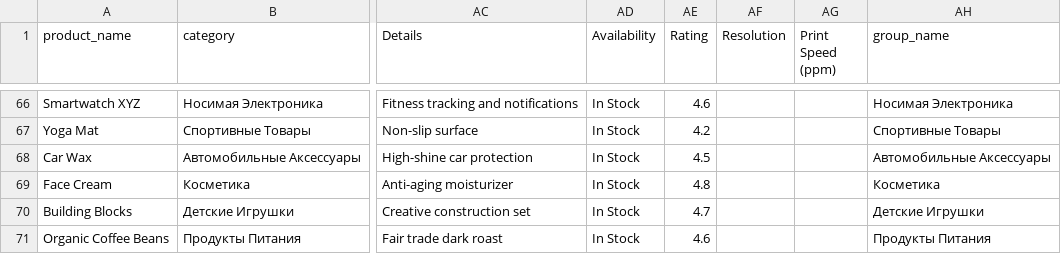
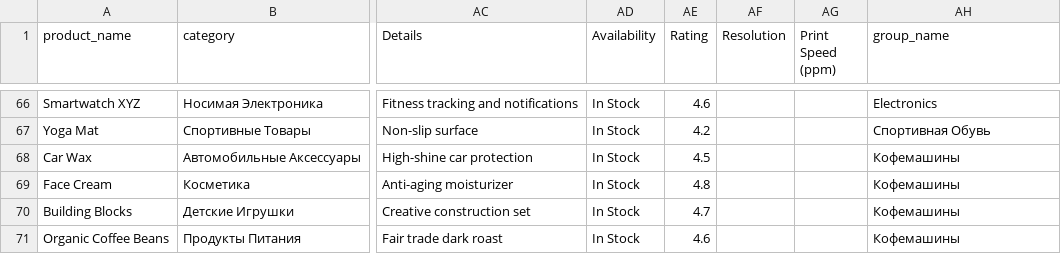
Before and after one commit to zorojan/data-harmonizer, a CSV file: grouped_categories.csv, drawn as a sheet; only a part is shown, gaps mark what is left out; the diff covers the shown part only; the diff names each change by its address in the sheet, - before the commit and + after, or states it on an @@ line.

```diff
--- a/grouped_categories.csv
+++ b/grouped_categories.csv
-AH66 (group_name): Носимая Электроника
+AH66 (group_name): Electronics
-AH67 (group_name): Спортивные Товары
+AH67 (group_name): Спортивная Обувь
-AH68 (group_name): Автомобильные Аксессуары
+AH68 (group_name): Кофемашины
-AH69 (group_name): Косметика
+AH69 (group_name): Кофемашины
-AH70 (group_name): Детские Игрушки
+AH70 (group_name): Кофемашины
-AH71 (group_name): Продукты Питания
+AH71 (group_name): Кофемашины
```
Also changed, not shown: 43 edited cells elsewhere in this file, 1 other file.
